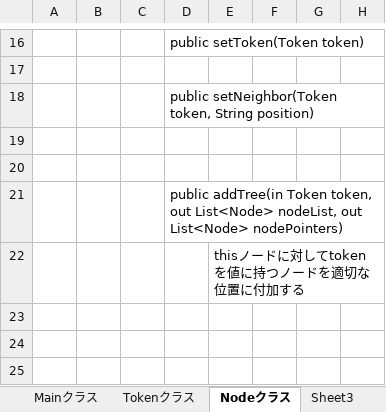
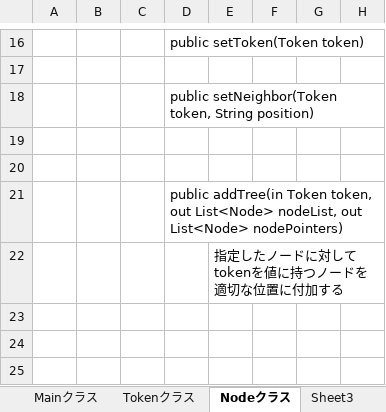
Before and after one commit to GunjiKatsunori/Calculator-Java-, an Excel workbook: フローチャート.xlsx, sheet Nodeクラス, drawn as a sheet; only a part is shown, gaps mark what is left out; values as stored, in another font and other column widths than the file's, no borders; charts and pictures not drawn; the diff names each change by its address in the sheet, - before the commit and + after, or states it on an @@ line.

```diff
--- a/フローチャート.xlsx (sheet Nodeクラス)
+++ b/フローチャート.xlsx (sheet Nodeクラス)
-E22: thisノードに対してtokenを値に持つノードを適切な位置に付加する
+E22: 指定したノードに対してtokenを値に持つノードを適切な位置に付加する
```
Also changed, not shown: sheet Tokenクラス, charts or pictures, 1 other file.
